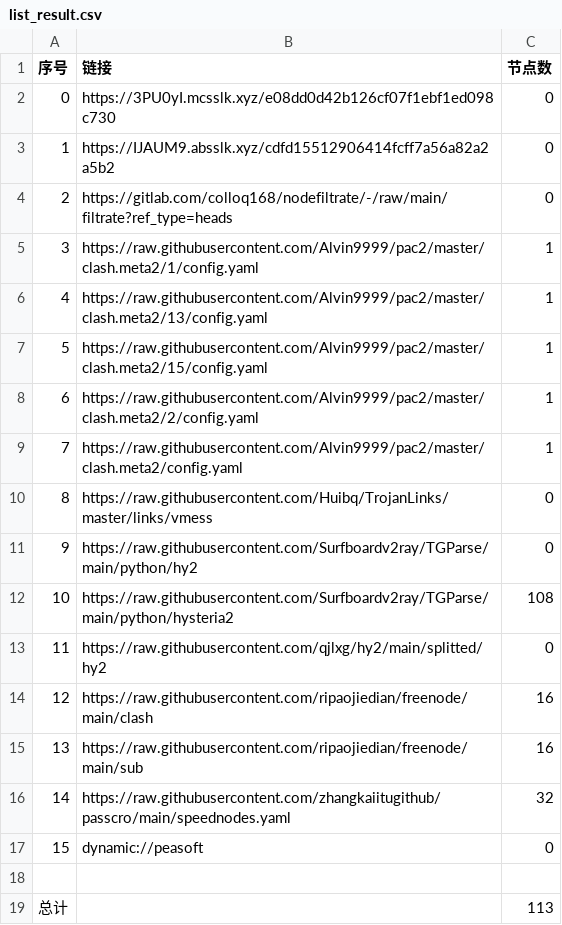
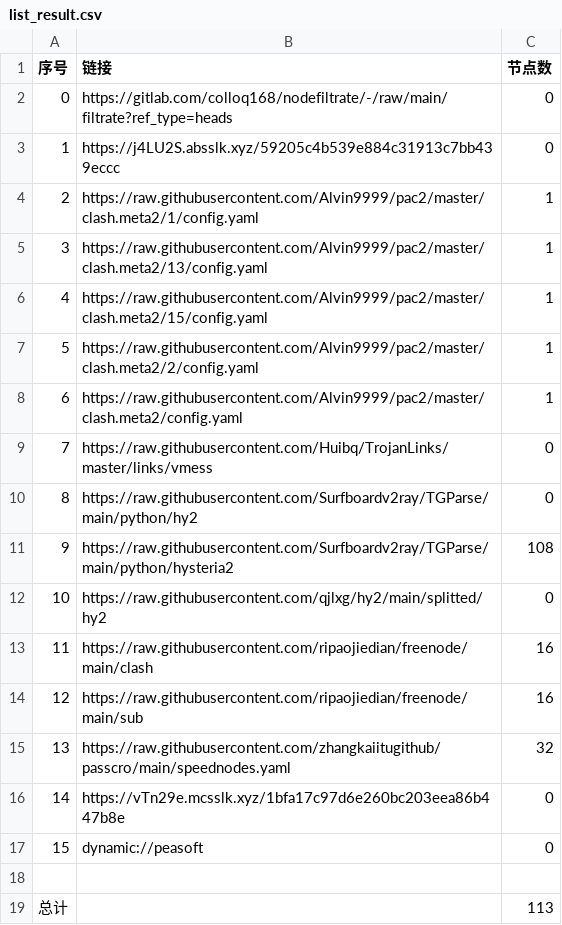
Before and after one commit to tonygyf/AutoMergePublicNodes, a CSV file: list_result.csv, drawn as a sheet; removed rows and columns are numbered as before the commit, all else as after; the diff names each change by its address in the sheet, - before the commit and + after, or states it on an @@ line.

```diff
--- a/list_result.csv
+++ b/list_result.csv
-row 2: 0 | https://3PU0yI.mcsslk.xyz/e08dd0d42b126cf07f1ebf1ed098c730 | 0
-row 3: 1 | https://IJAUM9.absslk.xyz/cdfd15512906414fcff7a56a82a2a5b2 | 0
@@ column A (序号) renumbered between rows 2 and 15 @@
+row 3: 1 | https://j4LU2S.absslk.xyz/59205c4b539e884c31913c7bb439eccc | 0
+row 16: 14 | https://vTn29e.mcsslk.xyz/1bfa17c97d6e260bc203eea86b447b8e | 0
```
Also changed, not shown: 23 other files.
